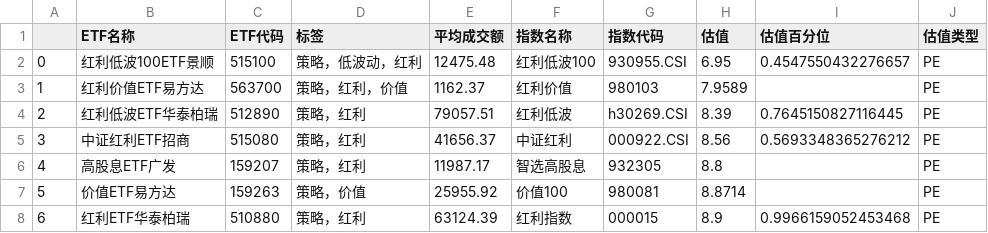
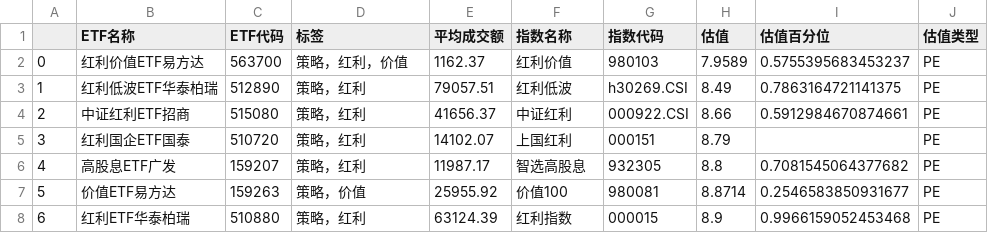
Before and after one commit to tcfh2016/anetf, a CSV file: mail/etf_strategy_sorted.csv, drawn as a sheet; only a part is shown; the diff covers the shown part only.

```diff
--- a/mail/etf_strategy_sorted.csv
+++ b/mail/etf_strategy_sorted.csv
@@ -1,8 +1,8 @@
 ,ETF名称,ETF代码,标签,平均成交额,指数名称,指数代码,估值,估值百分位,估值类型
-0,红利低波100ETF景顺,515100,策略，低波动，红利,12475.48,红利低波100,930955.CSI,6.95,0.4547550432276657,PE
-1,红利价值ETF易方达,563700,策略，红利，价值,1162.37,红利价值,980103,7.9589,,PE
-2,红利低波ETF华泰柏瑞,512890,策略，红利,79057.51,红利低波,h30269.CSI,8.39,0.7645150827116445,PE
-3,中证红利ETF招商,515080,策略，红利,41656.37,中证红利,000922.CSI,8.56,0.5693348365276212,PE
-4,高股息ETF广发,159207,策略，红利,11987.17,智选高股息,932305,8.8,,PE
-5,价值ETF易方达,159263,策略，价值,25955.92,价值100,980081,8.8714,,PE
+0,红利价值ETF易方达,563700,策略，红利，价值,1162.37,红利价值,980103,7.9589,0.5755395683453237,PE
+1,红利低波ETF华泰柏瑞,512890,策略，红利,79057.51,红利低波,h30269.CSI,8.49,0.7863164721141375,PE
+2,中证红利ETF招商,515080,策略，红利,41656.37,中证红利,000922.CSI,8.66,0.5912984670874661,PE
+3,红利国企ETF国泰,510720,策略，红利,14102.07,上国红利,000151,8.79,,PE
+4,高股息ETF广发,159207,策略，红利,11987.17,智选高股息,932305,8.8,0.7081545064377682,PE
+5,价值ETF易方达,159263,策略，价值,25955.92,价值100,980081,8.8714,0.2546583850931677,PE
 6,红利ETF华泰柏瑞,510880,策略，红利,63124.39,红利指数,000015,8.9,0.9966159052453468,PE
```
Also changed, not shown: 5 added rows, 5 removed rows and 39 edited cells elsewhere in this file, mail/etf_broad_sorted.csv, mail/etf_commodity_sorted.csv, 6 other files.
